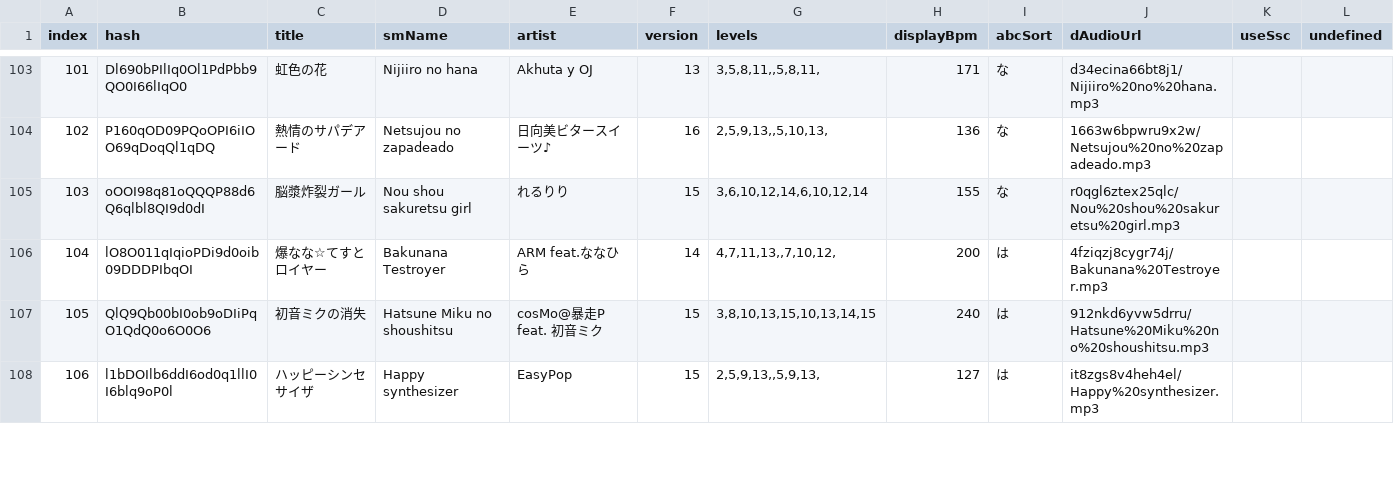
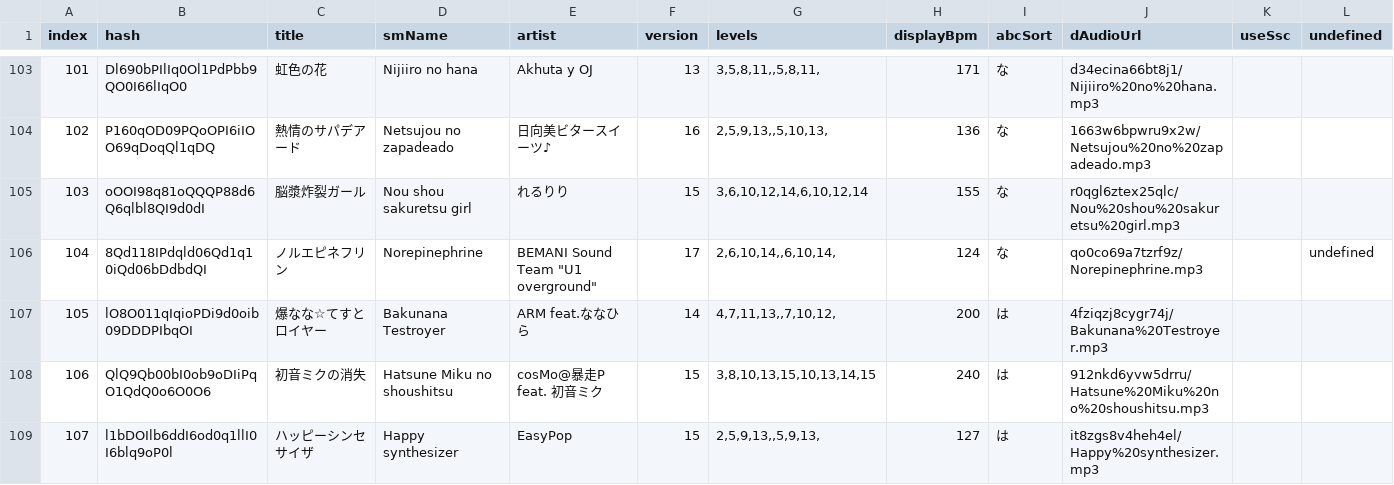
Before and after one commit to jl975/smviewer, a TSV file: public/data/simfiles.tsv, drawn as a sheet; only a part is shown, gaps mark what is left out; addresses are those after the commit; the diff names each change by its address in the sheet, - before the commit and + after, or states it on an @@ line.

```diff
--- a/public/data/simfiles.tsv
+++ b/public/data/simfiles.tsv
+row 106: 104 | 8Qd118IPdqld06Qd1q10iQd06bDdbdQI | ノルエピネフリン | Norepinephrine | BEMANI Sound Team "U1 overground" | 17 | 2,6,10,14,,6,10,14, | 124 | な | qo0co69a7tzrf9z/Norepinephrine.mp3 |  | undefined
@@ column A (index) renumbered from row 107 down @@
```
Also changed, not shown: 2 other files.
